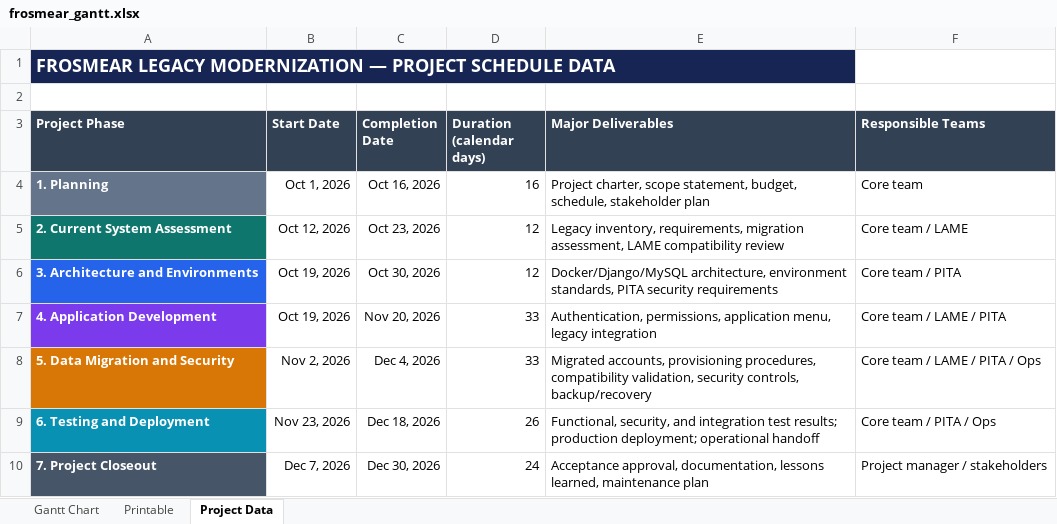
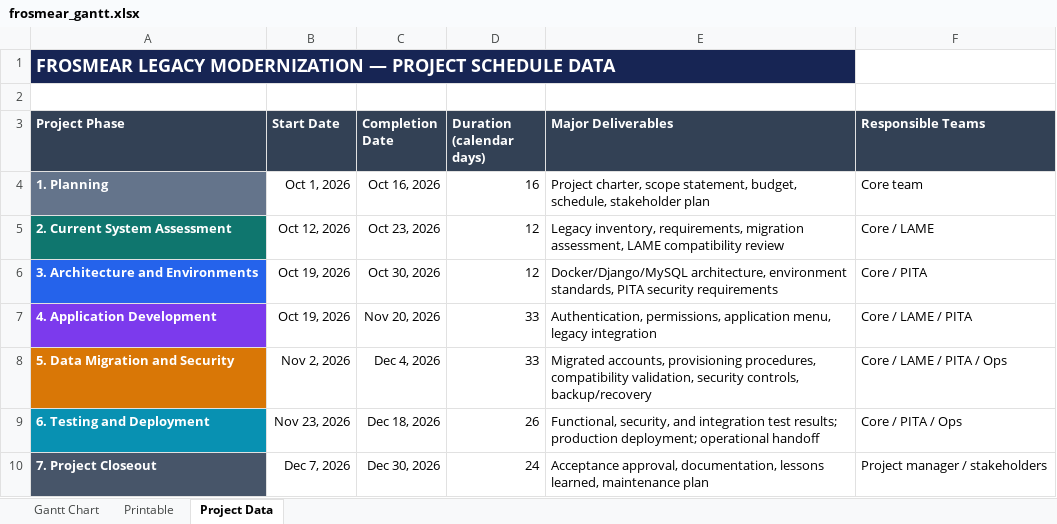
Before and after one commit to darfCSU/csc501, an Excel workbook: m5/frosmear_gantt.xlsx, sheet Project Data, drawn as a sheet; values as stored, in another font and other column widths than the file's, no borders; charts and pictures not drawn; the diff names each change by its address in the sheet, - before the commit and + after, or states it on an @@ line.

Commit message:
made the gantt more better

```diff
--- a/m5/frosmear_gantt.xlsx (sheet Project Data)
+++ b/m5/frosmear_gantt.xlsx (sheet Project Data)
-F5 (Responsible Teams): Core team / LAME
+F5 (Responsible Teams): Core / LAME
-F6 (Responsible Teams): Core team / PITA
+F6 (Responsible Teams): Core / PITA
-F7 (Responsible Teams): Core team / LAME / PITA
+F7 (Responsible Teams): Core / LAME / PITA
-F8 (Responsible Teams): Core team / LAME / PITA / Ops
+F8 (Responsible Teams): Core / LAME / PITA / Ops
-F9 (Responsible Teams): Core team / PITA / Ops
+F9 (Responsible Teams): Core / PITA / Ops
```
Also changed, not shown: 8 other files.
